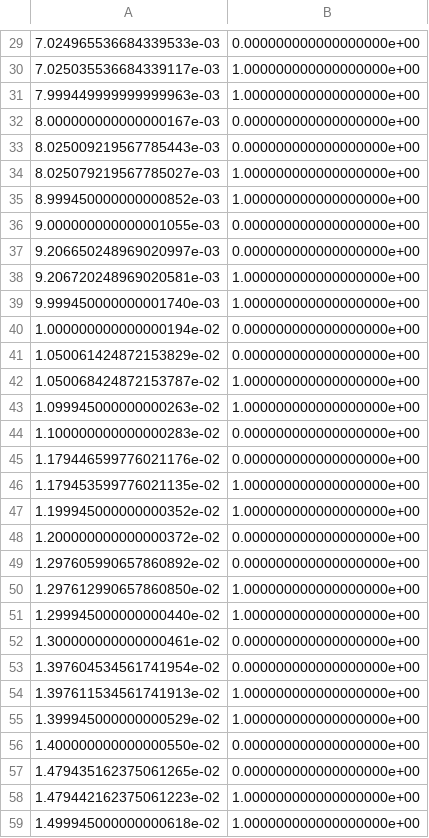
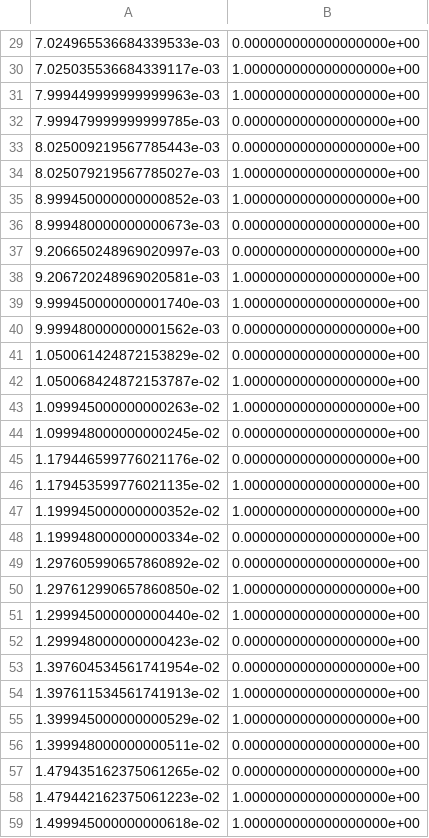
Before and after one commit to Marble-GP/PWM_CSV_Generator, a CSV file: sample/out_LS_HS_f1=100Hz_f_carr=1kHz.csv, drawn as a sheet; only a part is shown, gaps mark what is left out; the diff covers the shown part only.

```diff
--- a/sample/out_LS_HS_f1=100Hz_f_carr=1kHz.csv
+++ b/sample/out_LS_HS_f1=100Hz_f_carr=1kHz.csv
@@ -31,3 +31,3 @@
 7.999449999999999963e-03,1.000000000000000000e+00
-8.000000000000000167e-03,0.000000000000000000e+00
+7.999479999999999785e-03,0.000000000000000000e+00
 8.025009219567785443e-03,0.000000000000000000e+00
@@ -35,3 +35,3 @@
 8.999450000000000852e-03,1.000000000000000000e+00
-9.000000000000001055e-03,0.000000000000000000e+00
+8.999480000000000673e-03,0.000000000000000000e+00
 9.206650248969020997e-03,0.000000000000000000e+00
@@ -39,3 +39,3 @@
 9.999450000000001740e-03,1.000000000000000000e+00
-1.000000000000000194e-02,0.000000000000000000e+00
+9.999480000000001562e-03,0.000000000000000000e+00
 1.050061424872153829e-02,0.000000000000000000e+00
@@ -43,3 +43,3 @@
 1.099945000000000263e-02,1.000000000000000000e+00
-1.100000000000000283e-02,0.000000000000000000e+00
+1.099948000000000245e-02,0.000000000000000000e+00
 1.179446599776021176e-02,0.000000000000000000e+00
@@ -47,3 +47,3 @@
 1.199945000000000352e-02,1.000000000000000000e+00
-1.200000000000000372e-02,0.000000000000000000e+00
+1.199948000000000334e-02,0.000000000000000000e+00
 1.297605990657860892e-02,0.000000000000000000e+00
@@ -51,3 +51,3 @@
 1.299945000000000440e-02,1.000000000000000000e+00
-1.300000000000000461e-02,0.000000000000000000e+00
+1.299948000000000423e-02,0.000000000000000000e+00
 1.397604534561741954e-02,0.000000000000000000e+00
@@ -55,3 +55,3 @@
 1.399945000000000529e-02,1.000000000000000000e+00
-1.400000000000000550e-02,0.000000000000000000e+00
+1.399948000000000511e-02,0.000000000000000000e+00
 1.479435162375061265e-02,0.000000000000000000e+00
```
Also changed, not shown: 23 edited cells elsewhere in this file, sample/out_LS_HS_f1=100Hz_f_carr=10kHz.csv, 1 other file.
